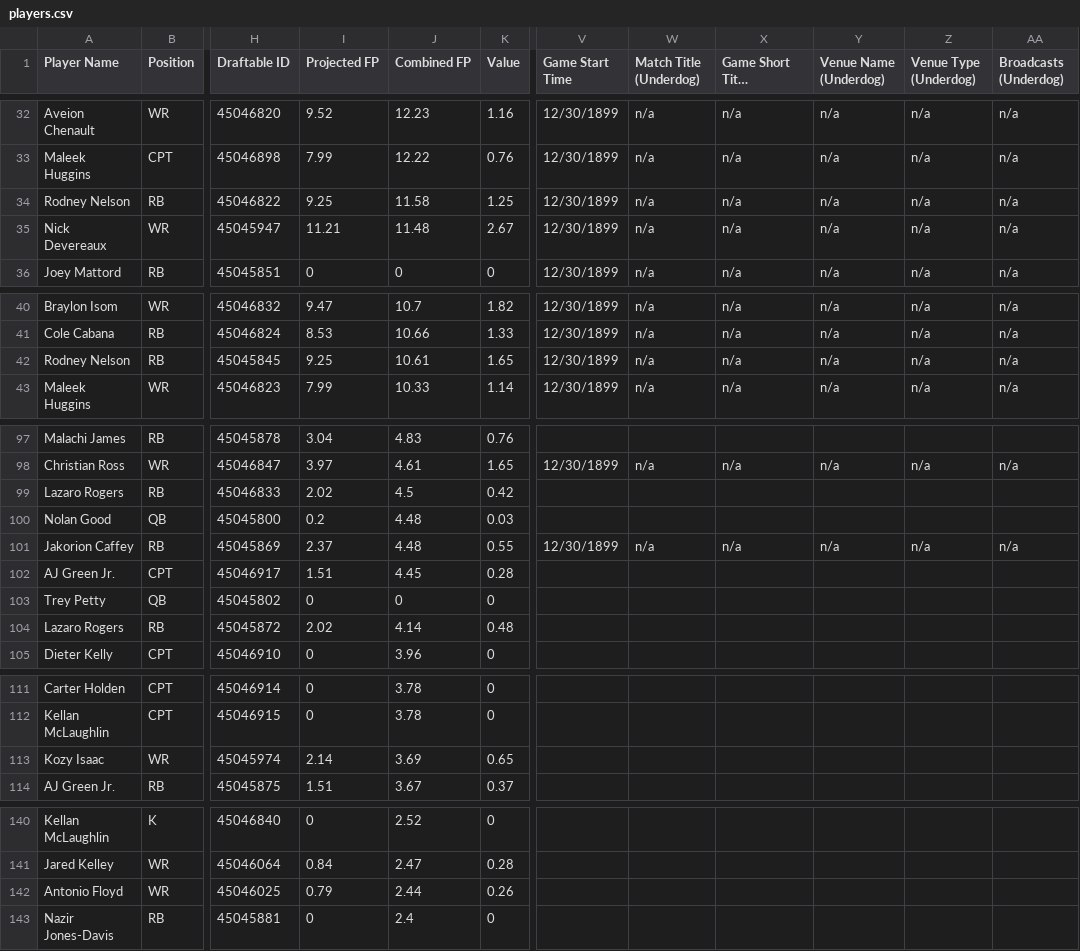
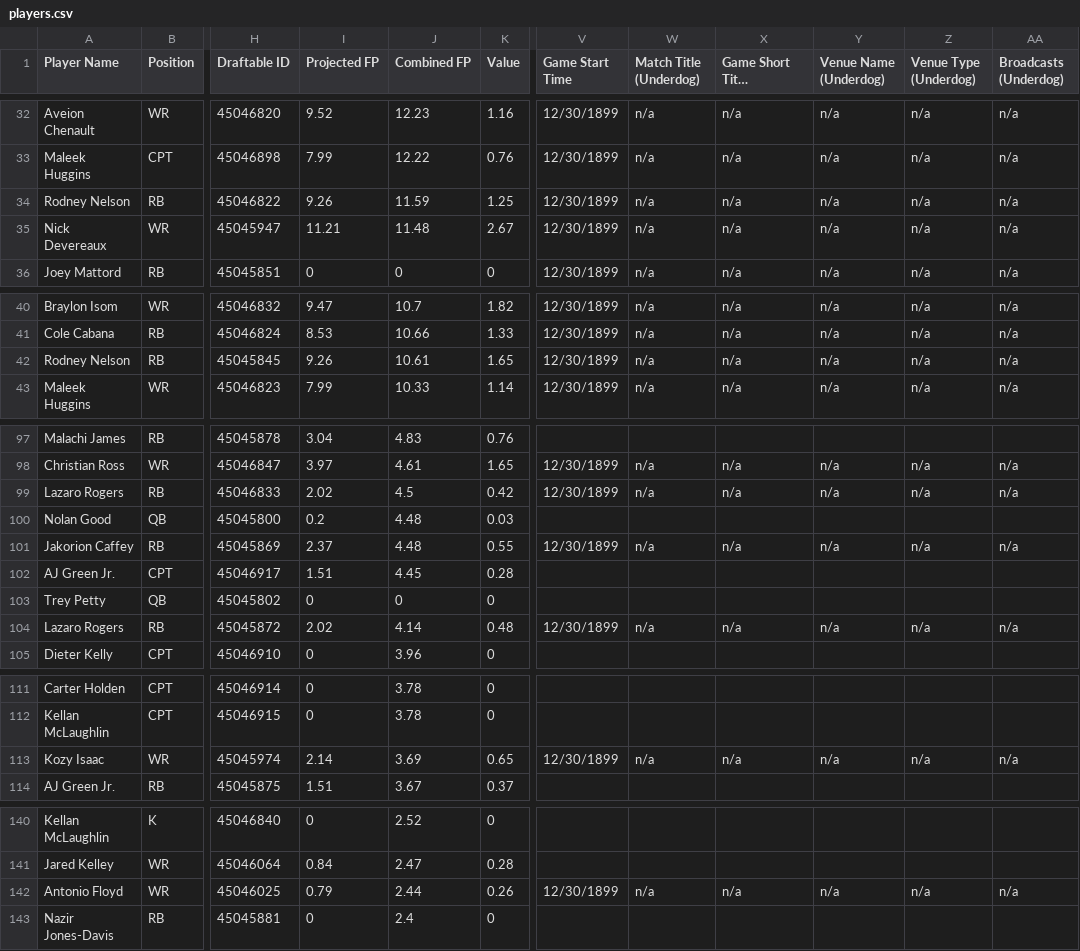
Before and after one commit to 925Sports/cfb-dfs-data, a CSV file: players.csv, drawn as a sheet; only a part is shown, gaps mark what is left out; long unchanged cells end in …; the diff covers the shown part only; the diff names each change by its address in the sheet, - before the commit and + after, or states it on an @@ line.

```diff
--- a/players.csv
+++ b/players.csv
-I34 (Projected FP): 9.25
+I34 (Projected FP): 9.26
-J34 (Combined FP): 11.58
+J34 (Combined FP): 11.59
-I42 (Projected FP): 9.25
+I42 (Projected FP): 9.26
-V99 (Game Start Time): (empty)
+V99 (Game Start Time): 12/30/1899
-W99 (Match Title (Underdog)): (empty)
+W99 (Match Title (Underdog)): n/a
-X99 (Game Short Title (Underdog)): (empty)
+X99 (Game Short Title (Underdog)): n/a
-Y99 (Venue Name (Underdog)): (empty)
+Y99 (Venue Name (Underdog)): n/a
-Z99 (Venue Type (Underdog)): (empty)
+Z99 (Venue Type (Underdog)): n/a
-AA99 (Broadcasts (Underdog)): (empty)
+AA99 (Broadcasts (Underdog)): n/a
-V104 (Game Start Time): (empty)
+V104 (Game Start Time): 12/30/1899
-W104 (Match Title (Underdog)): (empty)
+W104 (Match Title (Underdog)): n/a
-X104 (Game Short Title (Underdog)): (empty)
+X104 (Game Short Title (Underdog)): n/a
-Y104 (Venue Name (Underdog)): (empty)
+Y104 (Venue Name (Underdog)): n/a
-Z104 (Venue Type (Underdog)): (empty)
+Z104 (Venue Type (Underdog)): n/a
-AA104 (Broadcasts (Underdog)): (empty)
+AA104 (Broadcasts (Underdog)): n/a
-V113 (Game Start Time): (empty)
+V113 (Game Start Time): 12/30/1899
-W113 (Match Title (Underdog)): (empty)
+W113 (Match Title (Underdog)): n/a
-X113 (Game Short Title (Underdog)): (empty)
+X113 (Game Short Title (Underdog)): n/a
-Y113 (Venue Name (Underdog)): (empty)
+Y113 (Venue Name (Underdog)): n/a
-Z113 (Venue Type (Underdog)): (empty)
+Z113 (Venue Type (Underdog)): n/a
-AA113 (Broadcasts (Underdog)): (empty)
+AA113 (Broadcasts (Underdog)): n/a
-V142 (Game Start Time): (empty)
+V142 (Game Start Time): 12/30/1899
-W142 (Match Title (Underdog)): (empty)
+W142 (Match Title (Underdog)): n/a
-X142 (Game Short Title (Underdog)): (empty)
+X142 (Game Short Title (Underdog)): n/a
-Y142 (Venue Name (Underdog)): (empty)
+Y142 (Venue Name (Underdog)): n/a
-Z142 (Venue Type (Underdog)): (empty)
+Z142 (Venue Type (Underdog)): n/a
-AA142 (Broadcasts (Underdog)): (empty)
+AA142 (Broadcasts (Underdog)): n/a
```
Also changed, not shown: 67 edited cells elsewhere in this file.
